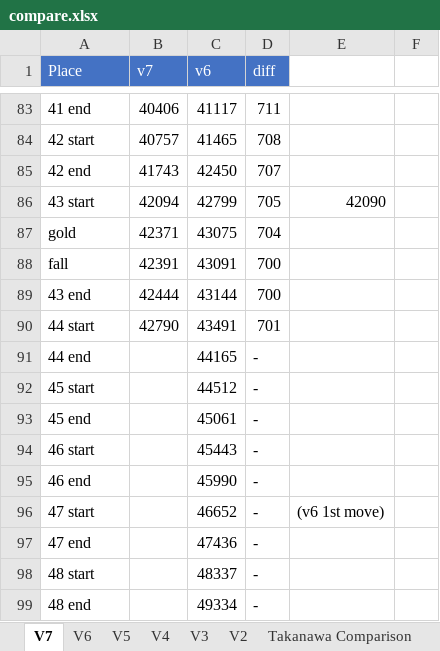
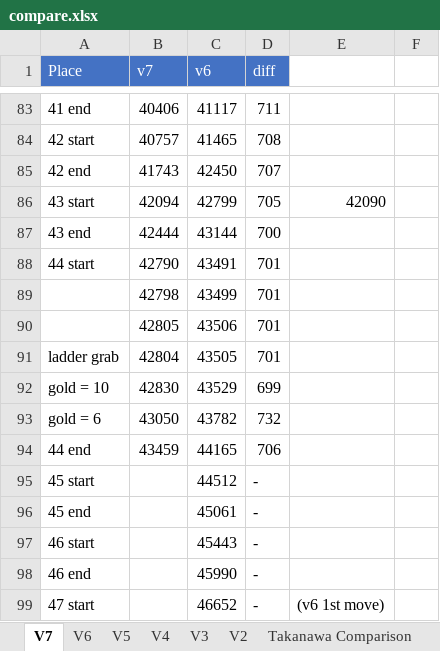
Before and after one commit to adelikat/tas, an Excel workbook: LodeRunner/compare.xlsx, sheet V7, drawn as a sheet; only a part is shown, gaps mark what is left out; the shorter side is filled out with more unchanged rows; values as stored, in another font and other column widths than the file's, no borders; removed rows and columns are numbered as before the commit, all else as after; the diff names each change by its address in the sheet, - before the commit and + after, or states it on an @@ line.

Commit message:
lode runner - lv 44 nominally done, 5 frames saved

```diff
--- a/LodeRunner/compare.xlsx (sheet V7)
+++ b/LodeRunner/compare.xlsx (sheet V7)
-row 87: gold | 42371 | 43075 | 704
-row 88: fall | 42391 | 43091 | 700
+row 89:  | 42798 | 43499 | 701
+row 90:  | 42805 | 43506 | 701
+row 91: ladder grab | 42804 | 43505 | 701
+row 92: gold = 10 | 42830 | 43529 | 699
+row 93: gold = 6 | 43050 | 43782 | 732
-B94 (v7): (empty)
+B94 (v7): 43459
-D94 (diff): -
+D94 (diff): 706
```
Also changed, not shown: formulas that keep their value, 3 other files.
